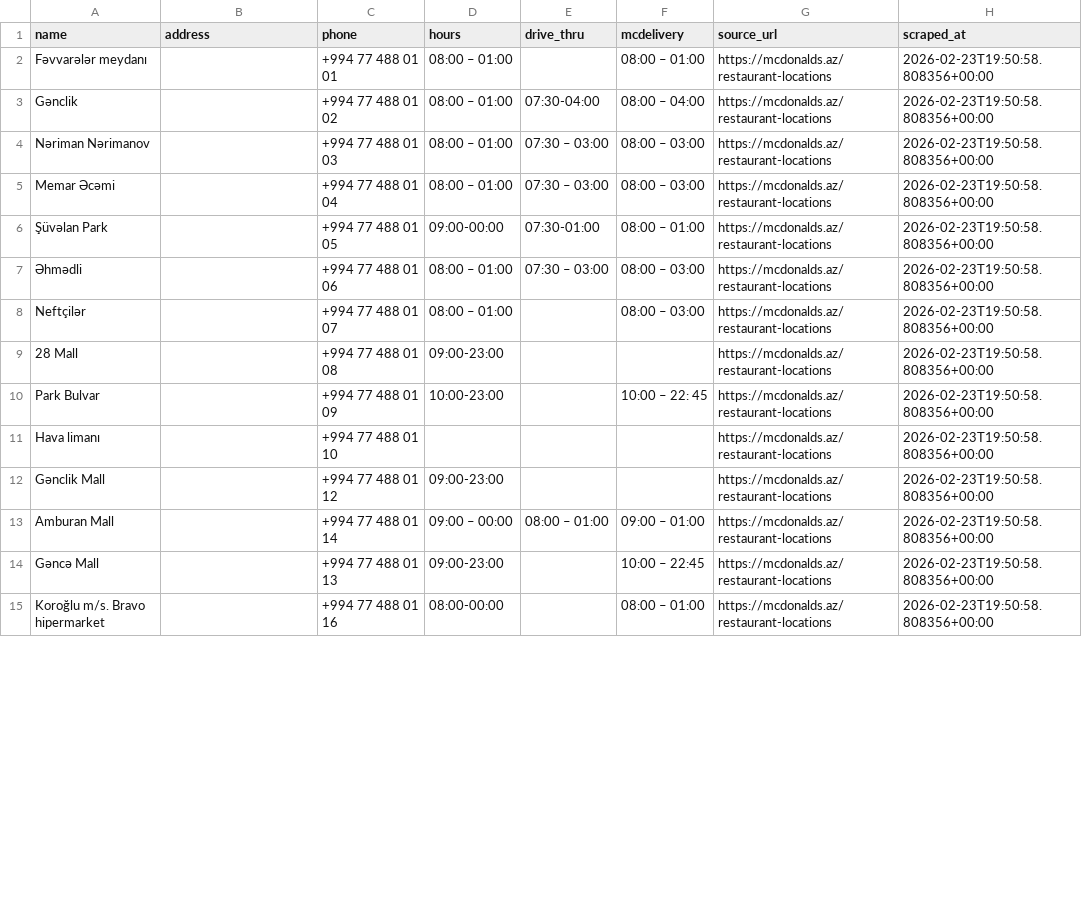
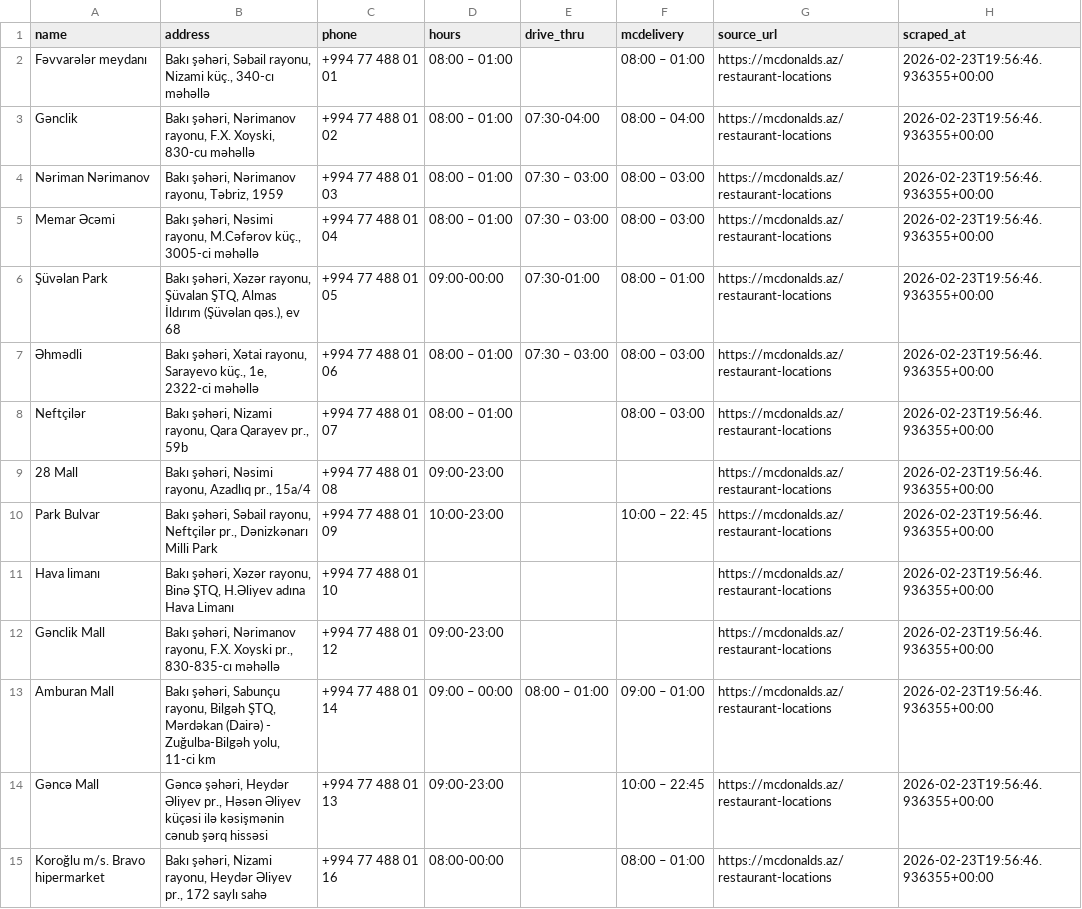
Before and after one commit to Ismat-Samadov/fast_food_chains_analyse, a CSV file: data/mcdonalds.csv, drawn as a sheet; only a part is shown; the diff covers the shown part only.

```diff
--- a/data/mcdonalds.csv
+++ b/data/mcdonalds.csv
@@ -1,15 +1,15 @@
 name,address,phone,hours,drive_thru,mcdelivery,source_url,scraped_at
-Fəvvarələr meydanı,,+994 77 488 01 01,08:00 – 01:00,,08:00 – 01:00,https://mcdonalds.az/restaurant-locations,2026-02-23T19:50:58.808356+00:00
-Gənclik,,+994 77 488 01 02,08:00 – 01:00,07:30-04:00,08:00 – 04:00,https://mcdonalds.az/restaurant-locations,2026-02-23T19:50:58.808356+00:00
-Nəriman Nərimanov,,+994 77 488 01 03,08:00 – 01:00,07:30 – 03:00,08:00 – 03:00,https://mcdonalds.az/restaurant-locations,2026-02-23T19:50:58.808356+00:00
-Memar Əcəmi,,+994 77 488 01 04,08:00 – 01:00,07:30 – 03:00,08:00 – 03:00,https://mcdonalds.az/restaurant-locations,2026-02-23T19:50:58.808356+00:00
-Şüvəlan Park,,+994 77 488 01 05,09:00-00:00,07:30-01:00,08:00 – 01:00,https://mcdonalds.az/restaurant-locations,2026-02-23T19:50:58.808356+00:00
-Əhmədli,,+994 77 488 01 06,08:00 – 01:00,07:30 – 03:00,08:00 – 03:00,https://mcdonalds.az/restaurant-locations,2026-02-23T19:50:58.808356+00:00
-Neftçilər,,+994 77 488 01 07,08:00 – 01:00,,08:00 – 03:00,https://mcdonalds.az/restaurant-locations,2026-02-23T19:50:58.808356+00:00
-28 Mall,,+994 77 488 01 08,09:00-23:00,,,https://mcdonalds.az/restaurant-locations,2026-02-23T19:50:58.808356+00:00
-Park Bulvar,,+994 77 488 01 09,10:00-23:00,,10:00 – 22: 45,https://mcdonalds.az/restaurant-locations,2026-02-23T19:50:58.808356+00:00
-Hava limanı,,+994 77 488 01 10,,,,https://mcdonalds.az/restaurant-locations,2026-02-23T19:50:58.808356+00:00
-Gənclik Mall,,+994 77 488 01 12,09:00-23:00,,,https://mcdonalds.az/restaurant-locations,2026-02-23T19:50:58.808356+00:00
-Amburan Mall,,+994 77 488 01 14,09:00 – 00:00,08:00 – 01:00,09:00 – 01:00,https://mcdonalds.az/restaurant-locations,2026-02-23T19:50:58.808356+00:00
-Gəncə Mall,,+994 77 488 01 13,09:00-23:00,,10:00 – 22:45,https://mcdonalds.az/restaurant-locations,2026-02-23T19:50:58.808356+00:00
-Koroğlu m/s. Bravo hipermarket,,+994 77 488 01 16,08:00-00:00,,08:00 – 01:00,https://mcdonalds.az/restaurant-locations,2026-02-23T19:50:58.808356+00:00
+Fəvvarələr meydanı,"Bakı şəhəri, Səbail rayonu, Nizami küç., 340-cı məhəllə",+994 77 488 01 01,08:00 – 01:00,,08:00 – 01:00,https://mcdonalds.az/restaurant-locations,2026-02-23T19:56:46.936355+00:00
+Gənclik,"Bakı şəhəri, Nərimanov rayonu, F.X. Xoyski, 830-cu məhəllə",+994 77 488 01 02,08:00 – 01:00,07:30-04:00,08:00 – 04:00,https://mcdonalds.az/restaurant-locations,2026-02-23T19:56:46.936355+00:00
+Nəriman Nərimanov,"Bakı şəhəri, Nərimanov rayonu, Təbriz, 1959",+994 77 488 01 03,08:00 – 01:00,07:30 – 03:00,08:00 – 03:00,https://mcdonalds.az/restaurant-locations,2026-02-23T19:56:46.936355+00:00
+Memar Əcəmi,"Bakı şəhəri, Nəsimi rayonu, M.Cəfərov küç., 3005-ci məhəllə",+994 77 488 01 04,08:00 – 01:00,07:30 – 03:00,08:00 – 03:00,https://mcdonalds.az/restaurant-locations,2026-02-23T19:56:46.936355+00:00
+Şüvəlan Park,"Bakı şəhəri, Xəzər rayonu, Şüvalan ŞTQ, Almas İldırım (Şüvəlan qəs.), ev 68",+994 77 488 01 05,09:00-00:00,07:30-01:00,08:00 – 01:00,https://mcdonalds.az/restaurant-locations,2026-02-23T19:56:46.936355+00:00
+Əhmədli,"Bakı şəhəri, Xətai rayonu, Sarayevo küç., 1e, 2322-ci məhəllə",+994 77 488 01 06,08:00 – 01:00,07:30 – 03:00,08:00 – 03:00,https://mcdonalds.az/restaurant-locations,2026-02-23T19:56:46.936355+00:00
+Neftçilər,"Bakı şəhəri, Nizami rayonu, Qara Qarayev pr., 59b",+994 77 488 01 07,08:00 – 01:00,,08:00 – 03:00,https://mcdonalds.az/restaurant-locations,2026-02-23T19:56:46.936355+00:00
+28 Mall,"Bakı şəhəri, Nəsimi rayonu, Azadlıq pr., 15a/4",+994 77 488 01 08,09:00-23:00,,,https://mcdonalds.az/restaurant-locations,2026-02-23T19:56:46.936355+00:00
+Park Bulvar,"Bakı şəhəri, Səbail rayonu, Neftçilər pr., Dənizkənarı Milli Park",+994 77 488 01 09,10:00-23:00,,10:00 – 22: 45,https://mcdonalds.az/restaurant-locations,2026-02-23T19:56:46.936355+00:00
+Hava limanı,"Bakı şəhəri, Xəzər rayonu, Binə ŞTQ, H.Əliyev adına Hava Limanı",+994 77 488 01 10,,,,https://mcdonalds.az/restaurant-locations,2026-02-23T19:56:46.936355+00:00
+Gənclik Mall,"Bakı şəhəri, Nərimanov rayonu, F.X. Xoyski pr., 830-835-cı məhəllə",+994 77 488 01 12,09:00-23:00,,,https://mcdonalds.az/restaurant-locations,2026-02-23T19:56:46.936355+00:00
+Amburan Mall,"Bakı şəhəri, Sabunçu rayonu, Bilgəh ŞTQ, Mərdəkan (Dairə) - Zuğulba-Bilgəh yolu, 11-ci km",+994 77 488 01 14,09:00 – 00:00,08:00 – 01:00,09:00 – 01:00,https://mcdonalds.az/restaurant-locations,2026-02-23T19:56:46.936355+00:00
+Gəncə Mall,"Gəncə şəhəri, Heydər Əliyev pr., Həsən Əliyev küçəsi ilə kəsişmənin cənub şərq hissəsi",+994 77 488 01 13,09:00-23:00,,10:00 – 22:45,https://mcdonalds.az/restaurant-locations,2026-02-23T19:56:46.936355+00:00
+Koroğlu m/s. Bravo hipermarket,"Bakı şəhəri, Nizami rayonu, Heydər Əliyev pr., 172 saylı sahə",+994 77 488 01 16,08:00-00:00,,08:00 – 01:00,https://mcdonalds.az/restaurant-locations,2026-02-23T19:56:46.936355+00:00
```
Also changed, not shown: 42 edited cells elsewhere in this file, data/shaurma.csv, 2 other files.
